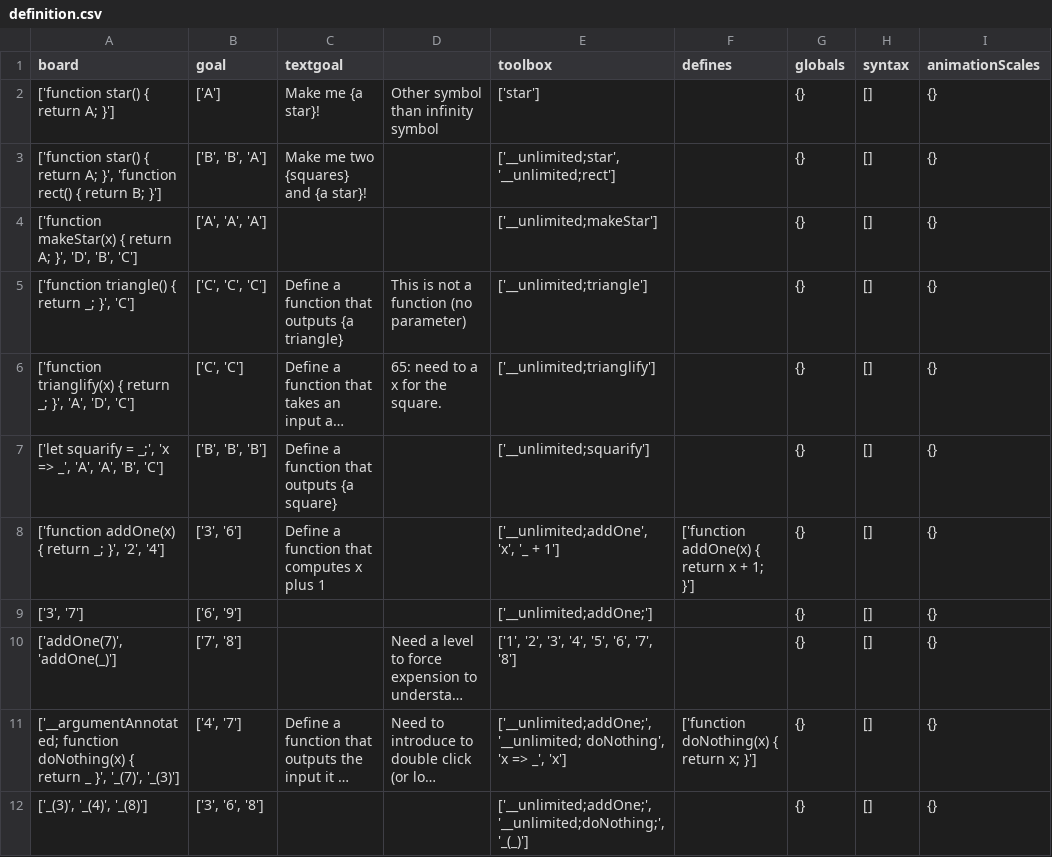
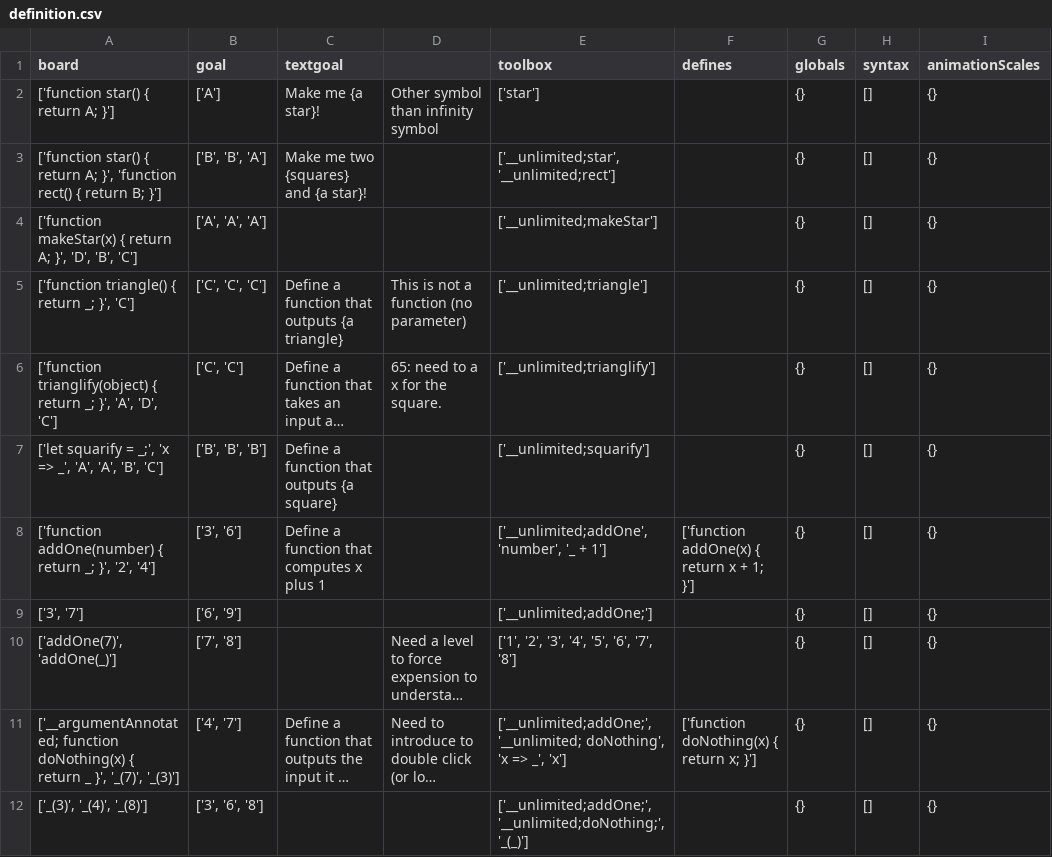
Before and after one commit to laptou/reduct, a CSV file: chapterutil/levels/definition.csv, drawn as a sheet; only a part is shown; long unchanged cells end in …; the diff names each change by its address in the sheet, - before the commit and + after, or states it on an @@ line.

```diff
--- a/chapterutil/levels/definition.csv
+++ b/chapterutil/levels/definition.csv
-A6 (board): ['function trianglify(x) { return…
+A6 (board): ['function trianglify(object) { return…
-A8 (board): ['function addOne(x) { return…
+A8 (board): ['function addOne(number) { return…
-E8 (toolbox): ['__unlimited;addOne', 'x', '_ + 1']
+E8 (toolbox): ['__unlimited;addOne', 'number', '_ + 1']
```
Also changed, not shown: 7 other files.
